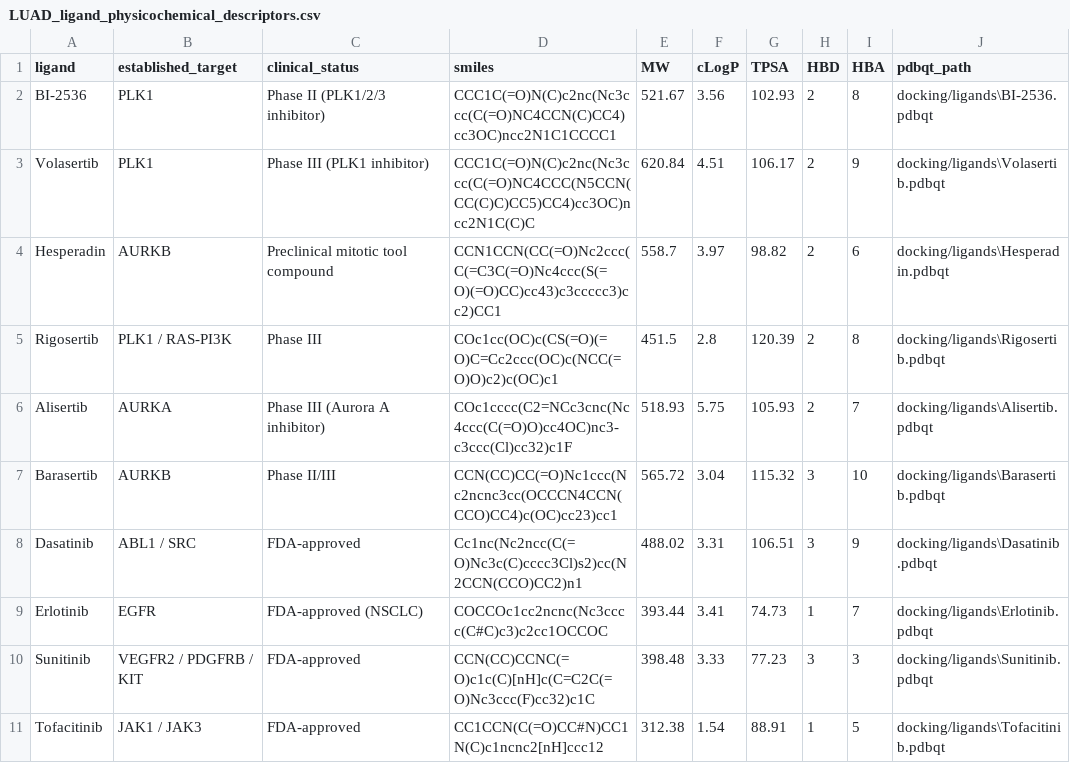
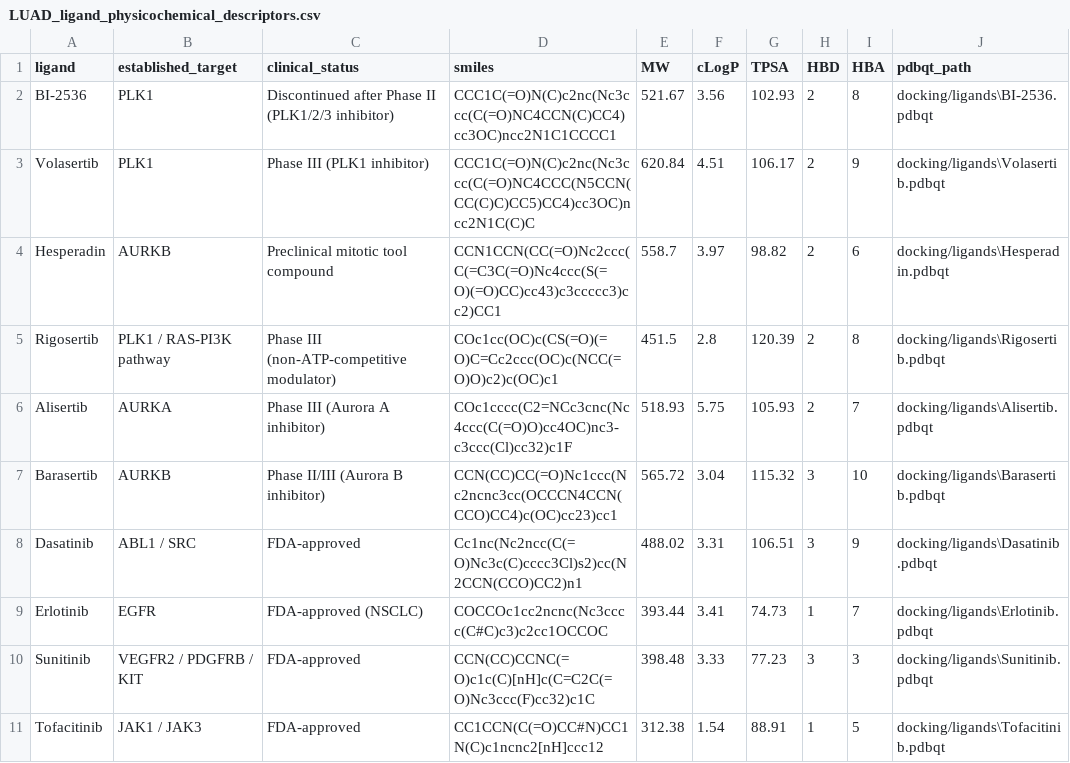
Before and after one commit to ravi-arjun/tcga-luad-selectivity-screen, a CSV file: results/LUAD_ligand_physicochemical_descriptors.csv, drawn as a sheet.

```diff
--- a/results/LUAD_ligand_physicochemical_descriptors.csv
+++ b/results/LUAD_ligand_physicochemical_descriptors.csv
@@ -1,8 +1,8 @@
 ligand,established_target,clinical_status,smiles,MW,cLogP,TPSA,HBD,HBA,pdbqt_path
-BI-2536,PLK1,Phase II (PLK1/2/3 inhibitor),CCC1C(=O)N(C)c2nc(Nc3ccc(C(=O)NC4CCN(C)CC4)cc3OC)ncc2N1C1CCCC1,521.67,3.56,102.93,2,8,docking/ligands\BI-2536.pdbqt
+BI-2536,PLK1,Discontinued after Phase II (PLK1/2/3 inhibitor),CCC1C(=O)N(C)c2nc(Nc3ccc(C(=O)NC4CCN(C)CC4)cc3OC)ncc2N1C1CCCC1,521.67,3.56,102.93,2,8,docking/ligands\BI-2536.pdbqt
 Volasertib,PLK1,Phase III (PLK1 inhibitor),CCC1C(=O)N(C)c2nc(Nc3ccc(C(=O)NC4CCC(N5CCN(CC(C)C)CC5)CC4)cc3OC)ncc2N1C(C)C,620.84,4.51,106.17,2,9,docking/ligands\Volasertib.pdbqt
 Hesperadin,AURKB,Preclinical mitotic tool compound,CCN1CCN(CC(=O)Nc2ccc(C(=C3C(=O)Nc4ccc(S(=O)(=O)CC)cc43)c3ccccc3)cc2)CC1,558.7,3.97,98.82,2,6,docking/ligands\Hesperadin.pdbqt
-Rigosertib,PLK1 / RAS-PI3K,Phase III,COc1cc(OC)c(CS(=O)(=O)C=Cc2ccc(OC)c(NCC(=O)O)c2)c(OC)c1,451.5,2.8,120.39,2,8,docking/ligands\Rigosertib.pdbqt
+Rigosertib,PLK1 / RAS-PI3K pathway,Phase III (non-ATP-competitive modulator),COc1cc(OC)c(CS(=O)(=O)C=Cc2ccc(OC)c(NCC(=O)O)c2)c(OC)c1,451.5,2.8,120.39,2,8,docking/ligands\Rigosertib.pdbqt
 Alisertib,AURKA,Phase III (Aurora A inhibitor),COc1cccc(C2=NCc3cnc(Nc4ccc(C(=O)O)cc4OC)nc3-c3ccc(Cl)cc32)c1F,518.93,5.75,105.93,2,7,docking/ligands\Alisertib.pdbqt
-Barasertib,AURKB,Phase II/III,CCN(CC)CC(=O)Nc1ccc(Nc2ncnc3cc(OCCCN4CCN(CCO)CC4)c(OC)cc23)cc1,565.72,3.04,115.32,3,10,docking/ligands\Barasertib.pdbqt
+Barasertib,AURKB,Phase II/III (Aurora B inhibitor),CCN(CC)CC(=O)Nc1ccc(Nc2ncnc3cc(OCCCN4CCN(CCO)CC4)c(OC)cc23)cc1,565.72,3.04,115.32,3,10,docking/ligands\Barasertib.pdbqt
 Dasatinib,ABL1 / SRC,FDA-approved,Cc1nc(Nc2ncc(C(=O)Nc3c(C)cccc3Cl)s2)cc(N2CCN(CCO)CC2)n1,488.02,3.31,106.51,3,9,docking/ligands\Dasatinib.pdbqt
```
Also changed, not shown: results/LUAD_vina_selectivity_screen.csv, 9 other files.
